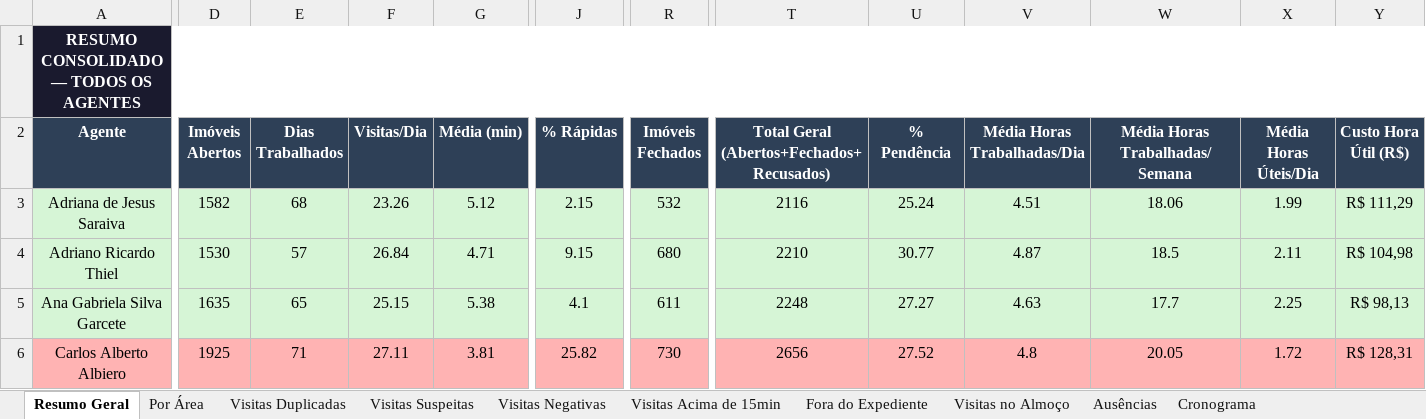
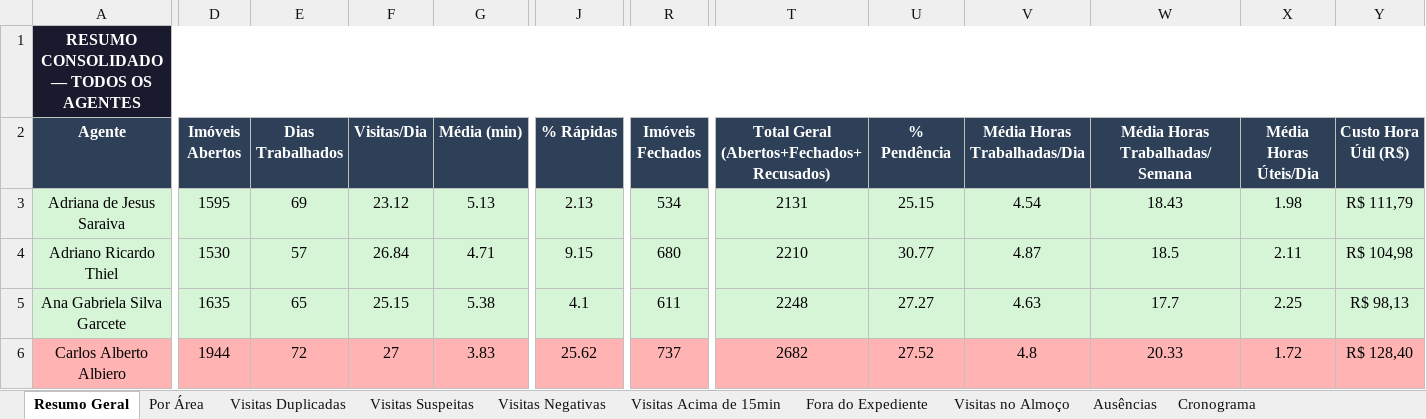
Before and after one commit to LucsDevPro/Sentinela, an Excel workbook: data/Analise_Consolidada.xlsx, sheet Resumo Geral, drawn as a sheet; only a part is shown, gaps mark what is left out; values as stored, in another font and other column widths than the file's, no borders; the diff covers the shown part only; the diff names each change by its address in the sheet, - before the commit and + after, or states it on an @@ line.

```diff
--- a/data/Analise_Consolidada.xlsx (sheet Resumo Geral)
+++ b/data/Analise_Consolidada.xlsx (sheet Resumo Geral)
-D3 (Imóveis Abertos): 1582
+D3 (Imóveis Abertos): 1595
-E3 (Dias Trabalhados): 68
+E3 (Dias Trabalhados): 69
-F3 (Visitas/Dia): 23.26
+F3 (Visitas/Dia): 23.12
-G3 (Média (min)): 5.12
+G3 (Média (min)): 5.13
-J3 (% Rápidas): 2.15
+J3 (% Rápidas): 2.13
-R3 (Imóveis Fechados): 532
+R3 (Imóveis Fechados): 534
-T3: 2116
+T3: 2131
-U3 (% Pendência): 25.24
+U3 (% Pendência): 25.15
-V3 (Média Horas Trabalhadas/Dia): 4.51
+V3 (Média Horas Trabalhadas/Dia): 4.54
-W3 (Média Horas Trabalhadas/Semana): 18.06
+W3 (Média Horas Trabalhadas/Semana): 18.43
-X3 (Média Horas Úteis/Dia): 1.99
+X3 (Média Horas Úteis/Dia): 1.98
-Y3 (Custo Hora Útil (R$)): R$ 111,29
+Y3 (Custo Hora Útil (R$)): R$ 111,79
-D6 (Imóveis Abertos): 1925
+D6 (Imóveis Abertos): 1944
-E6 (Dias Trabalhados): 71
+E6 (Dias Trabalhados): 72
-F6 (Visitas/Dia): 27.11
+F6 (Visitas/Dia): 27
-G6 (Média (min)): 3.81
+G6 (Média (min)): 3.83
-J6 (% Rápidas): 25.82
+J6 (% Rápidas): 25.62
-R6 (Imóveis Fechados): 730
+R6 (Imóveis Fechados): 737
-T6: 2656
+T6: 2682
-W6 (Média Horas Trabalhadas/Semana): 20.05
+W6 (Média Horas Trabalhadas/Semana): 20.33
-Y6 (Custo Hora Útil (R$)): R$ 128,31
+Y6 (Custo Hora Útil (R$)): R$ 128,40
```
Also changed, not shown: 457 edited cells elsewhere in this sheet, sheet Ranking, sheet Fora do Expediente, sheet Visitas Acima de 15min, sheet Resumo Semanal, sheet Visitas no Almoço, sheet Recusados e Pendências, 6 more sheets, data/historico/semana_318.xlsx, data/historico/semana_321.xlsx, 19 other files.
